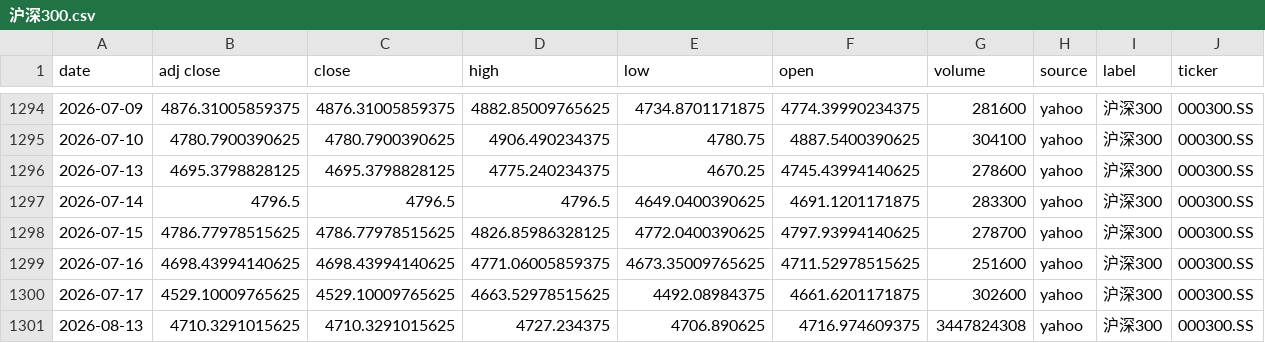
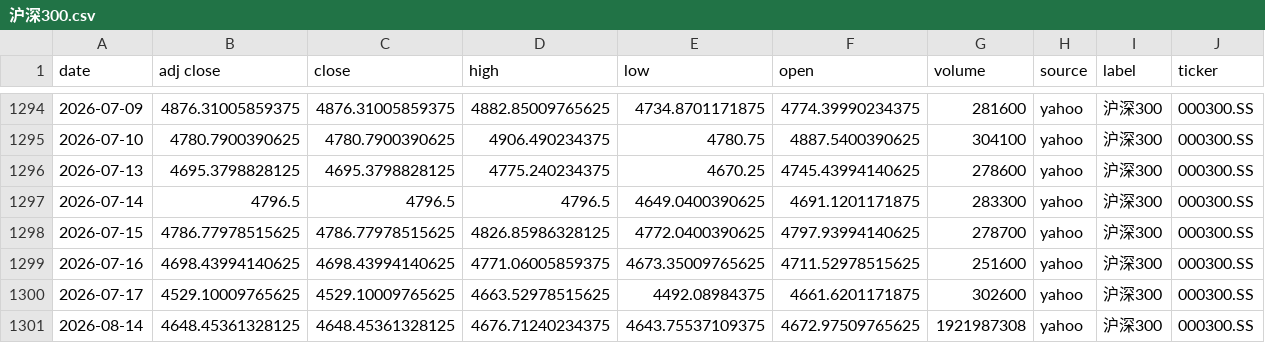
Before and after one commit to zid036116-ship-it/-10.16, a CSV file: docs/indices/沪深300.csv, drawn as a sheet; only a part is shown, gaps mark what is left out; removed rows and columns are numbered as before the commit, all else as after; the diff names each change by its address in the sheet, - before the commit and + after, or states it on an @@ line.

```diff
--- a/docs/indices/沪深300.csv
+++ b/docs/indices/沪深300.csv
-row 1301: 2026-08-13 | 4710.3291015625 | 4710.3291015625 | 4727.234375 | 4706.890625 | 4716.974609375 | 3447824308 | yahoo | 沪深300 | 000300.SS
+row 1301: 2026-08-14 | 4648.45361328125 | 4648.45361328125 | 4676.71240234375 | 4643.75537109375 | 4672.97509765625 | 1921987308 | yahoo | 沪深300 | 000300.SS
```
Also changed, not shown: docs/indices/上证指数.csv, docs/indices/创业板指.csv, 2 other files.
